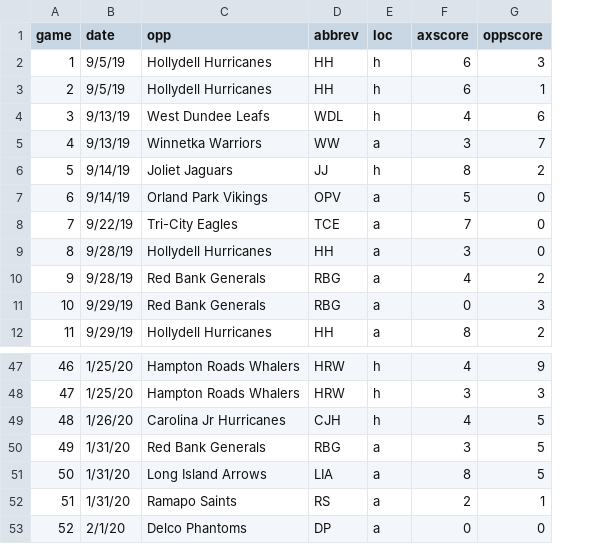
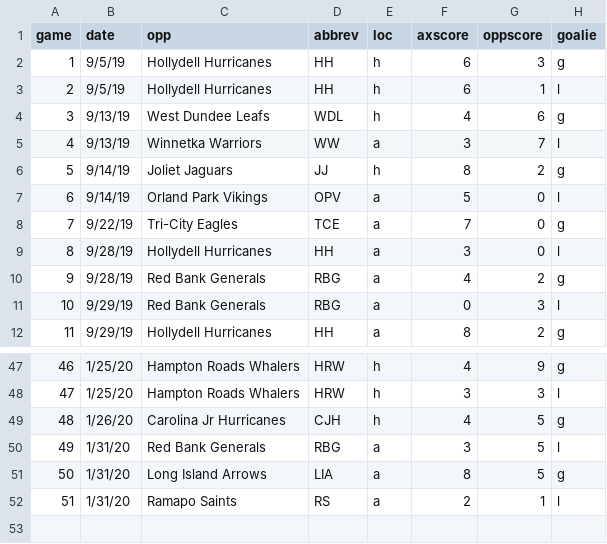
Before and after one commit to werntzp/hockey-stats, a CSV file: games.csv, drawn as a sheet; only a part is shown, gaps mark what is left out; removed rows and columns are numbered as before the commit, all else as after; the diff names each change by its address in the sheet, - before the commit and + after, or states it on an @@ line.

Commit message:
Update games.csv

```diff
--- a/games.csv
+++ b/games.csv
+column H (goalie), rows 2-12: g | l | g | l | g | l | g | l | g | l | g; rows 47-52: g | l | g | l | g | l
-row 53: 52 | 2/1/20 | Delco Phantoms | DP | a | 0 | 0
```
